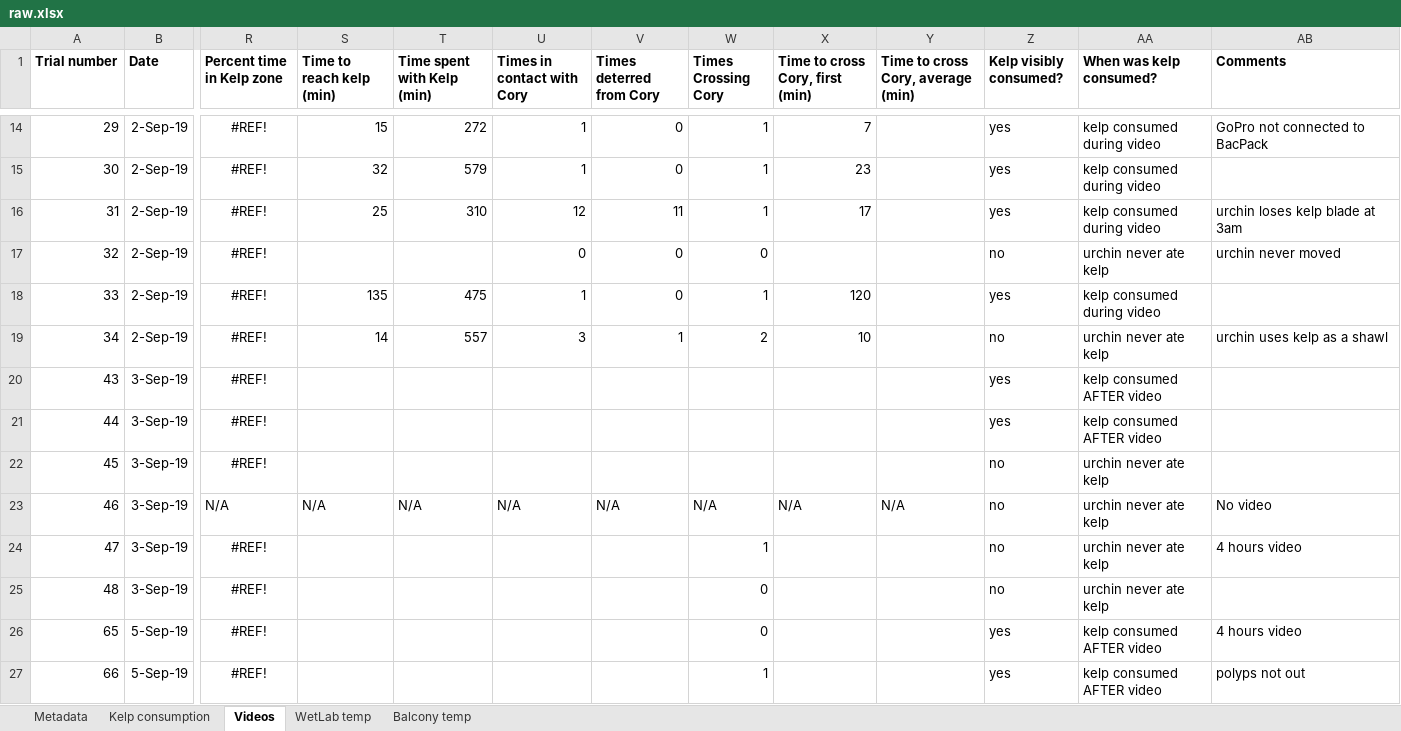
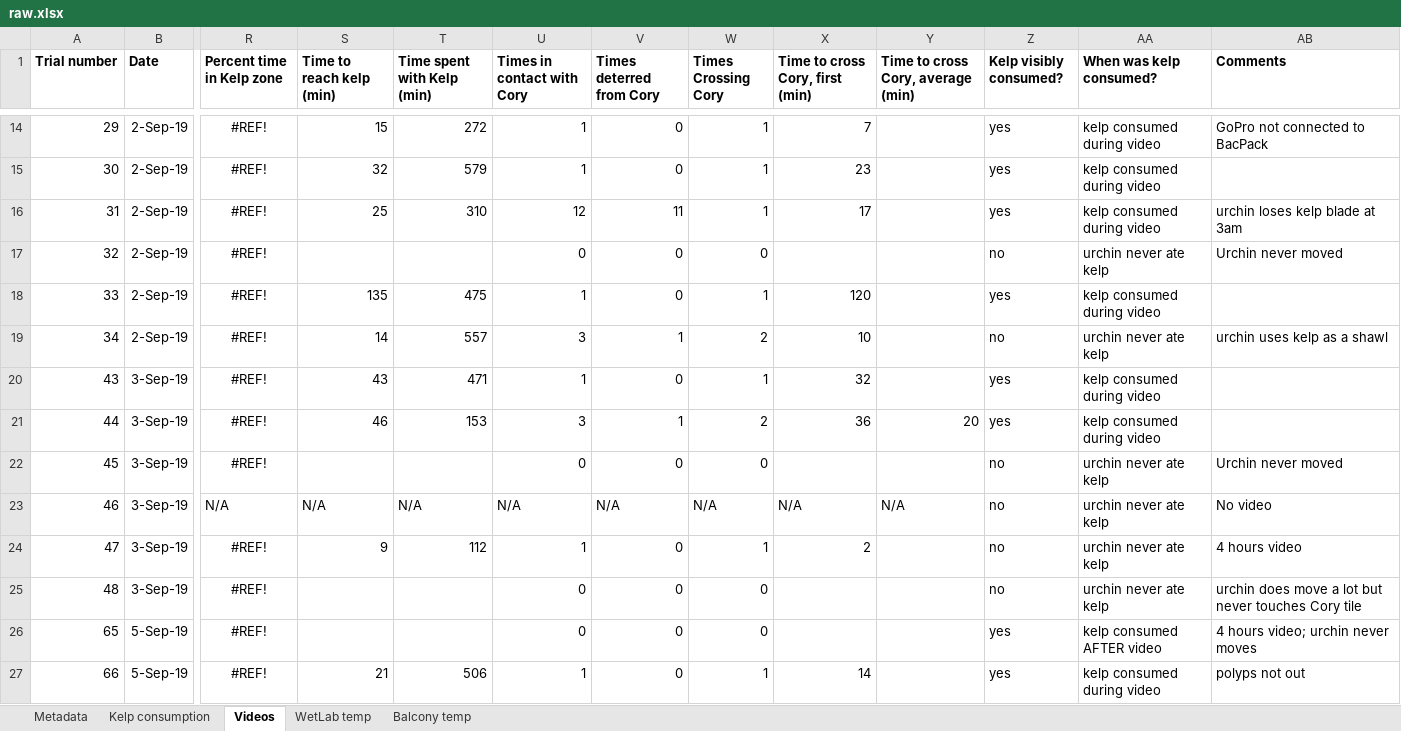
Before and after one commit to ameliaritger/Ritger-2019-Corynactis-urchin-deterrence, an Excel workbook: data/raw.xlsx, sheet Videos, drawn as a sheet; only a part is shown, gaps mark what is left out; values as stored, in another font and other column widths than the file's, no borders; the diff covers the shown part only; the diff names each change by its address in the sheet, - before the commit and + after, or states it on an @@ line.

Commit message:
iMac issues

```diff
--- a/data/raw.xlsx (sheet Videos)
+++ b/data/raw.xlsx (sheet Videos)
-AB17 (Comments): urchin never moved
+AB17 (Comments): Urchin never moved
-S20 (Time to reach kelp (min)): (empty)
+S20 (Time to reach kelp (min)): 43
-T20 (Time spent with Kelp (min)): (empty)
+T20 (Time spent with Kelp (min)): 471
-U20 (Times in contact with Cory): (empty)
+U20 (Times in contact with Cory): 1
-V20 (Times deterred from Cory): (empty)
+V20 (Times deterred from Cory): 0
-W20 (Times Crossing Cory): (empty)
+W20 (Times Crossing Cory): 1
-X20 (Time to cross Cory, first (min)): (empty)
+X20 (Time to cross Cory, first (min)): 32
-AA20:AA21 (When was kelp consumed?): kelp consumed AFTER video
+AA20:AA21 (When was kelp consumed?): kelp consumed during video
-S21 (Time to reach kelp (min)): (empty)
+S21 (Time to reach kelp (min)): 46
-T21 (Time spent with Kelp (min)): (empty)
+T21 (Time spent with Kelp (min)): 153
-U21 (Times in contact with Cory): (empty)
+U21 (Times in contact with Cory): 3
-V21 (Times deterred from Cory): (empty)
+V21 (Times deterred from Cory): 1
-W21 (Times Crossing Cory): (empty)
+W21 (Times Crossing Cory): 2
-X21 (Time to cross Cory, first (min)): (empty)
+X21 (Time to cross Cory, first (min)): 36
-Y21: (empty)
+Y21: 20
-U22 (Times in contact with Cory): (empty)
+U22 (Times in contact with Cory): 0
-V22 (Times deterred from Cory): (empty)
+V22 (Times deterred from Cory): 0
-W22 (Times Crossing Cory): (empty)
+W22 (Times Crossing Cory): 0
-AB22 (Comments): (empty)
+AB22 (Comments): Urchin never moved
-S24 (Time to reach kelp (min)): (empty)
+S24 (Time to reach kelp (min)): 9
-T24 (Time spent with Kelp (min)): (empty)
+T24 (Time spent with Kelp (min)): 112
-U24 (Times in contact with Cory): (empty)
+U24 (Times in contact with Cory): 1
-V24:V27 (Times deterred from Cory): (empty)
+V24:V27 (Times deterred from Cory): 0
-X24 (Time to cross Cory, first (min)): (empty)
+X24 (Time to cross Cory, first (min)): 2
-U25:U26 (Times in contact with Cory): (empty)
+U25:U26 (Times in contact with Cory): 0
-AB25 (Comments): (empty)
+AB25 (Comments): urchin does move a lot but never touches Cory tile
-AB26 (Comments): 4 hours video
+AB26 (Comments): 4 hours video; urchin never moves
-S27 (Time to reach kelp (min)): (empty)
+S27 (Time to reach kelp (min)): 21
-T27 (Time spent with Kelp (min)): (empty)
+T27 (Time spent with Kelp (min)): 506
-U27 (Times in contact with Cory): (empty)
+U27 (Times in contact with Cory): 1
-X27 (Time to cross Cory, first (min)): (empty)
+X27 (Time to cross Cory, first (min)): 14
-AA27 (When was kelp consumed?): kelp consumed AFTER video
+AA27 (When was kelp consumed?): kelp consumed during video
```
Also changed, not shown: 7 edited cells elsewhere in this sheet.
